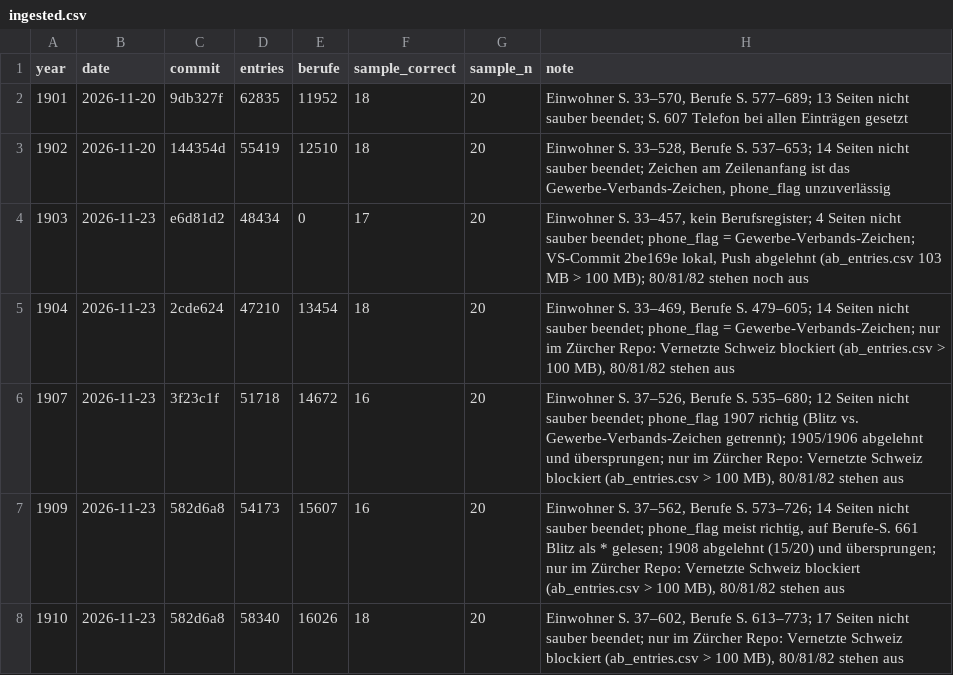
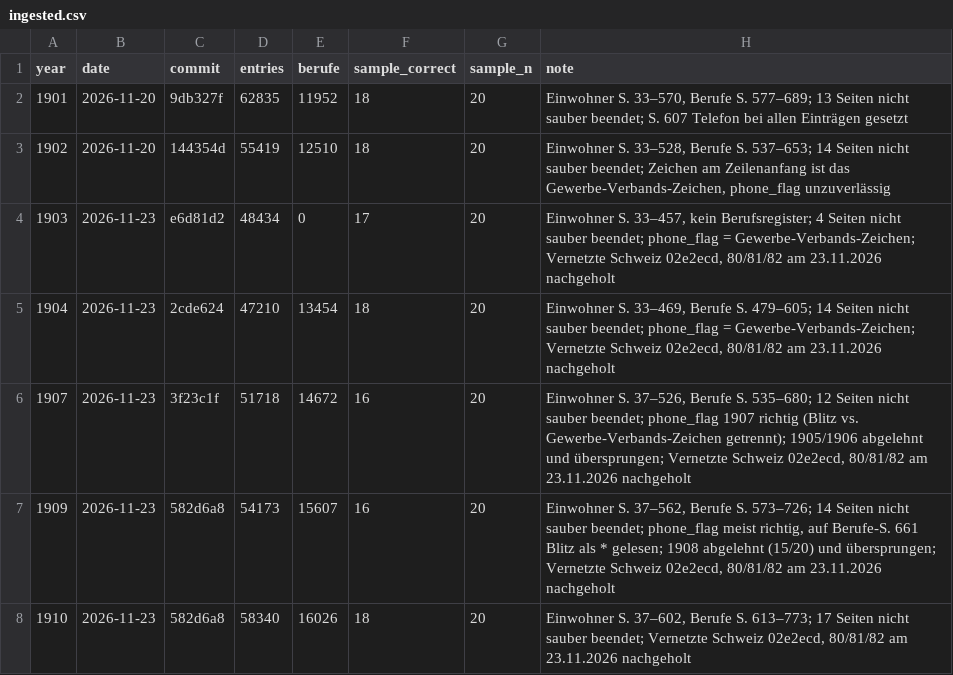
Before and after one commit to thodel/adressbuecher-zuerich, a CSV file: scripts/weekly/ingested.csv, drawn as a sheet.

```diff
--- a/scripts/weekly/ingested.csv
+++ b/scripts/weekly/ingested.csv
@@ -3,6 +3,6 @@ year,date,commit,entries,berufe,sample_correct,sample_n,note
 1902,2026-11-20,144354d,55419,12510,18,20,"Einwohner S. 33–528, Berufe S. 537–653; 14 Seiten nicht sauber beendet; Zeichen am Zeilenanfang ist das Gewerbe-Verbands-Zeichen, phone_flag unzuverlässig"
-1903,2026-11-23,e6d81d2,48434,0,17,20,"Einwohner S. 33–457, kein Berufsregister; 4 Seiten nicht sauber beendet; phone_flag = Gewerbe-Verbands-Zeichen; VS-Commit 2be169e lokal, Push abgelehnt (ab_entries.csv 103 MB > 100 MB); 80/81/82 stehen noch aus"
-1904,2026-11-23,2cde624,47210,13454,18,20,"Einwohner S. 33–469, Berufe S. 479–605; 14 Seiten nicht sauber beendet; phone_flag = Gewerbe-Verbands-Zeichen; nur im Zürcher Repo: Vernetzte Schweiz blockiert (ab_entries.csv > 100 MB), 80/81/82 stehen aus"
-1907,2026-11-23,3f23c1f,51718,14672,16,20,"Einwohner S. 37–526, Berufe S. 535–680; 12 Seiten nicht sauber beendet; phone_flag 1907 richtig (Blitz vs. Gewerbe-Verbands-Zeichen getrennt); 1905/1906 abgelehnt und übersprungen; nur im Zürcher Repo: Vernetzte Schweiz blockiert (ab_entries.csv > 100 MB), 80/81/82 stehen aus"
-1909,2026-11-23,582d6a8,54173,15607,16,20,"Einwohner S. 37–562, Berufe S. 573–726; 14 Seiten nicht sauber beendet; phone_flag meist richtig, auf Berufe-S. 661 Blitz als * gelesen; 1908 abgelehnt (15/20) und übersprungen; nur im Zürcher Repo: Vernetzte Schweiz blockiert (ab_entries.csv > 100 MB), 80/81/82 stehen aus"
-1910,2026-11-23,582d6a8,58340,16026,18,20,"Einwohner S. 37–602, Berufe S. 613–773; 17 Seiten nicht sauber beendet; nur im Zürcher Repo: Vernetzte Schweiz blockiert (ab_entries.csv > 100 MB), 80/81/82 stehen aus"
+1903,2026-11-23,e6d81d2,48434,0,17,20,"Einwohner S. 33–457, kein Berufsregister; 4 Seiten nicht sauber beendet; phone_flag = Gewerbe-Verbands-Zeichen; Vernetzte Schweiz 02e2ecd, 80/81/82 am 23.11.2026 nachgeholt"
+1904,2026-11-23,2cde624,47210,13454,18,20,"Einwohner S. 33–469, Berufe S. 479–605; 14 Seiten nicht sauber beendet; phone_flag = Gewerbe-Verbands-Zeichen; Vernetzte Schweiz 02e2ecd, 80/81/82 am 23.11.2026 nachgeholt"
+1907,2026-11-23,3f23c1f,51718,14672,16,20,"Einwohner S. 37–526, Berufe S. 535–680; 12 Seiten nicht sauber beendet; phone_flag 1907 richtig (Blitz vs. Gewerbe-Verbands-Zeichen getrennt); 1905/1906 abgelehnt und übersprungen; Vernetzte Schweiz 02e2ecd, 80/81/82 am 23.11.2026 nachgeholt"
+1909,2026-11-23,582d6a8,54173,15607,16,20,"Einwohner S. 37–562, Berufe S. 573–726; 14 Seiten nicht sauber beendet; phone_flag meist richtig, auf Berufe-S. 661 Blitz als * gelesen; 1908 abgelehnt (15/20) und übersprungen; Vernetzte Schweiz 02e2ecd, 80/81/82 am 23.11.2026 nachgeholt"
+1910,2026-11-23,582d6a8,58340,16026,18,20,"Einwohner S. 37–602, Berufe S. 613–773; 17 Seiten nicht sauber beendet; Vernetzte Schweiz 02e2ecd, 80/81/82 am 23.11.2026 nachgeholt"
```
Also changed, not shown: 5 other files.
